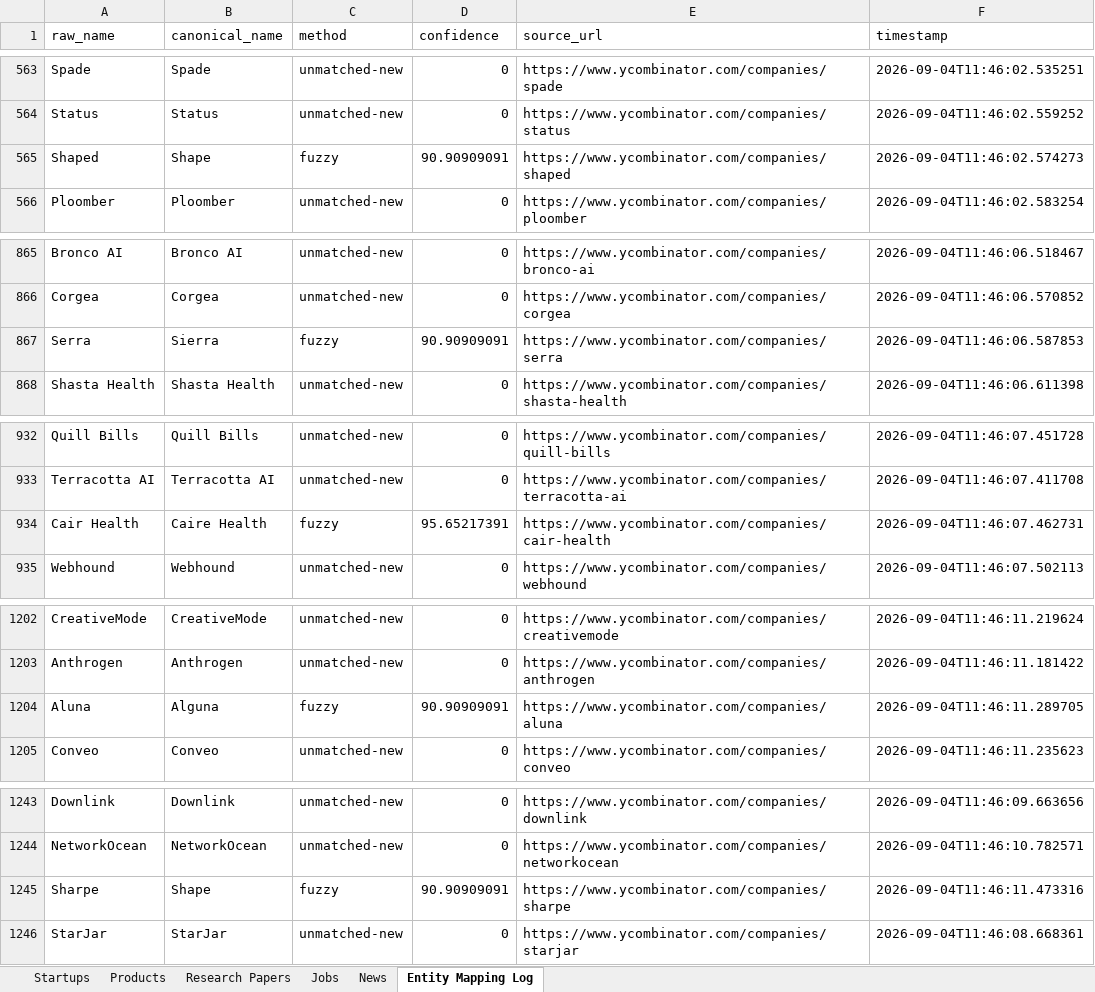
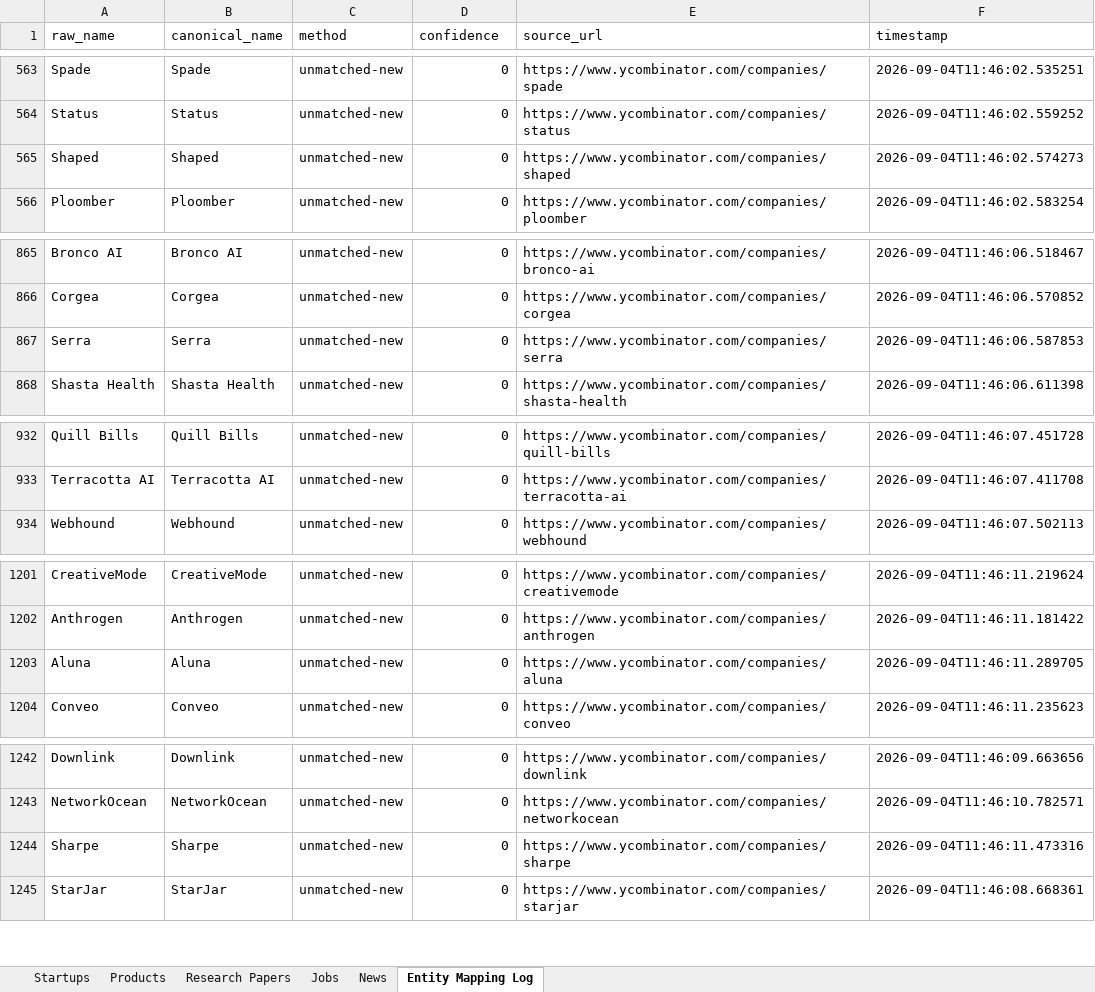
Before and after one commit to Chittalasailu/ai-intelligence-ingestion-pipeline, an Excel workbook: data/pipeline_output_latest.xlsx, sheet Entity Mapping Log, drawn as a sheet; only a part is shown, gaps mark what is left out; values as stored, in another font and other column widths than the file's, no borders; removed rows and columns are numbered as before the commit, all else as after; the diff covers the shown part only; the diff names each change by its address in the sheet, - before the commit and + after, or states it on an @@ line.

Commit message:
Fix entity-resolution false merges found by auditing real output data
Audited every fuzzy match the resolver ever produced against the
committed dataset (8 total) and found all 8 were false merges of
genuinely different real companies -- confirmed against their actual
YC one-liners and websites (Shape/Shaped/Sharpe, Sierra/Serra,
Aluna/Alguna, Besimple AI/Simple AI, Lever/Clever, Tella/Trella,
Cair Health/Caire Health, the last at 95.65%). Zero were legitimate
typo catches.

Raised fuzzy_threshold default from 90 to 97 (above the highest false
positive actually observed), added all 8 cases as permanent regression
tests, and wired up the previously-unused review_threshold to log
80-97% near-matches for visibility instead of silently discarding them.
Corrected all 8 already-shipped false merges directly in the database
(targeted fix, not a full pipeline re-run) and re-exported -- zero
duplicate canonical names remain in startups.csv or products.csv.
Record counts unchanged (1,247 / 1,717 / 1,005). 138 tests passing.

```diff
--- a/data/pipeline_output_latest.xlsx (sheet Entity Mapping Log)
+++ b/data/pipeline_output_latest.xlsx (sheet Entity Mapping Log)
-B565 (canonical_name): Shape
+B565 (canonical_name): Shaped
-C565 (method): fuzzy
+C565 (method): unmatched-new
-D565 (confidence): 90.90909091
+D565 (confidence): 0
-B867 (canonical_name): Sierra
+B867 (canonical_name): Serra
-C867 (method): fuzzy
+C867 (method): unmatched-new
-D867 (confidence): 90.90909091
+D867 (confidence): 0
-row 934: Cair Health | Caire Health | fuzzy | 95.65217391 | https://www.ycombinator.com/companies/cair-health | 2026-09-04T11:46:07.462731
-B1203 (canonical_name): Alguna
+B1203 (canonical_name): Aluna
-C1203 (method): fuzzy
+C1203 (method): unmatched-new
-D1203 (confidence): 90.90909091
+D1203 (confidence): 0
-B1244 (canonical_name): Shape
+B1244 (canonical_name): Sharpe
-C1244 (method): fuzzy
+C1244 (method): unmatched-new
-D1244 (confidence): 90.90909091
+D1244 (confidence): 0
```
Also changed, not shown: 9 edited cells elsewhere in this sheet, sheet Startups, sheet Products, 7 other files.
